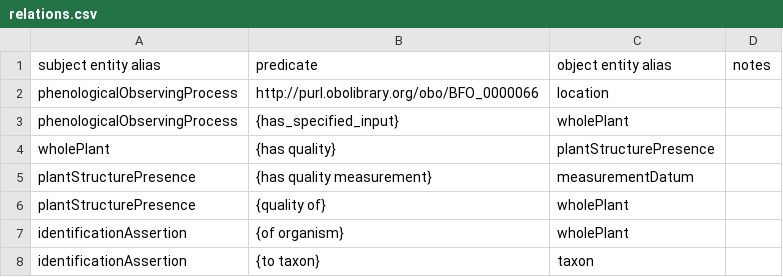
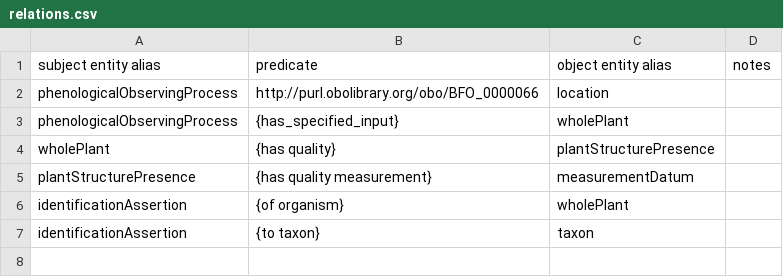
Before and after one commit to edenny/pheno_paper, a CSV file: npn/config/relations.csv, drawn as a sheet.

Commit message:
removing an unneccesary relation

```diff
--- a/npn/config/relations.csv
+++ b/npn/config/relations.csv
@@ -5,3 +5,2 @@ wholePlant,{has quality},plantStructurePresence,
 plantStructurePresence,{has quality measurement},measurementDatum,
-plantStructurePresence,{quality of},wholePlant,
 identificationAssertion,{of organism},wholePlant,
```
Also changed, not shown: 1 other file.
